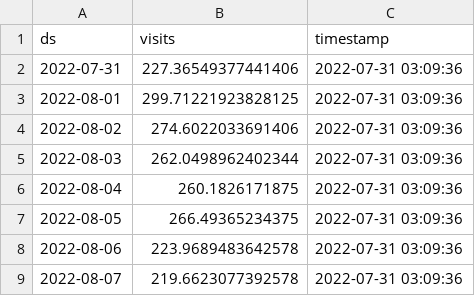
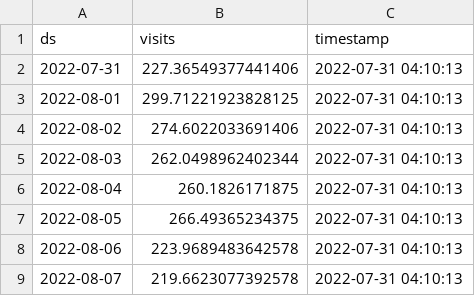
Before and after one commit to drdevinhopkins/hourly-report-neuralprophet, a CSV file: forecasts/daily_visits.csv, drawn as a sheet.

```diff
--- a/forecasts/daily_visits.csv
+++ b/forecasts/daily_visits.csv
@@ -1,9 +1,9 @@
 ds,visits,timestamp
-2022-07-31,227.36549377441406,2022-07-31 03:09:36
-2022-08-01,299.71221923828125,2022-07-31 03:09:36
-2022-08-02,274.6022033691406,2022-07-31 03:09:36
-2022-08-03,262.0498962402344,2022-07-31 03:09:36
-2022-08-04,260.1826171875,2022-07-31 03:09:36
-2022-08-05,266.49365234375,2022-07-31 03:09:36
-2022-08-06,223.9689483642578,2022-07-31 03:09:36
-2022-08-07,219.6623077392578,2022-07-31 03:09:36
+2022-07-31,227.36549377441406,2022-07-31 04:10:13
+2022-08-01,299.71221923828125,2022-07-31 04:10:13
+2022-08-02,274.6022033691406,2022-07-31 04:10:13
+2022-08-03,262.0498962402344,2022-07-31 04:10:13
+2022-08-04,260.1826171875,2022-07-31 04:10:13
+2022-08-05,266.49365234375,2022-07-31 04:10:13
+2022-08-06,223.9689483642578,2022-07-31 04:10:13
+2022-08-07,219.6623077392578,2022-07-31 04:10:13
```
Also changed, not shown: forecasts/daily_visits_with_weather.csv, forecasts/inflow.csv, 3 other files.
